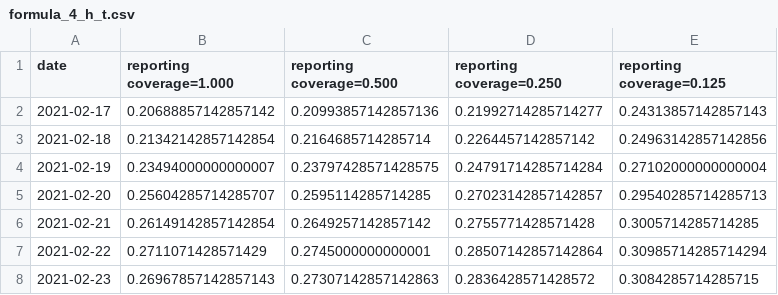
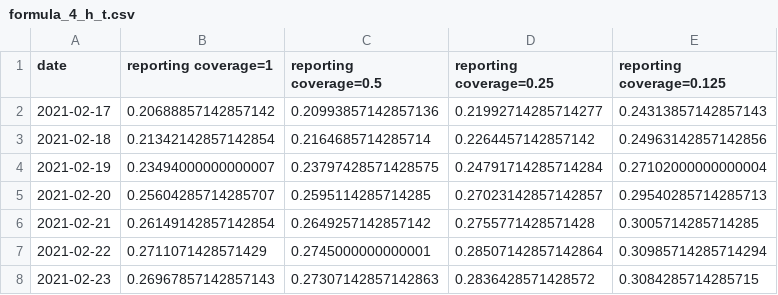
Before and after one commit to sarkov28/storage, a CSV file: 2023-10_Nishiura_Scientific_Reports/document03/formula_4_h_t.csv, drawn as a sheet; only a part is shown.

```diff
--- a/2023-10_Nishiura_Scientific_Reports/document03/formula_4_h_t.csv
+++ b/2023-10_Nishiura_Scientific_Reports/document03/formula_4_h_t.csv
@@ -1,2 +1,2 @@
-date,reporting coverage=1.000,reporting coverage=0.500,reporting coverage=0.250,reporting coverage=0.125
+date,reporting coverage=1    ,reporting coverage=0.5  ,reporting coverage=0.25 ,reporting coverage=0.125
 2021-02-17,0.20688857142857142,0.20993857142857136,0.21992714285714277,0.24313857142857143
```
Also changed, not shown: 3 other files.
